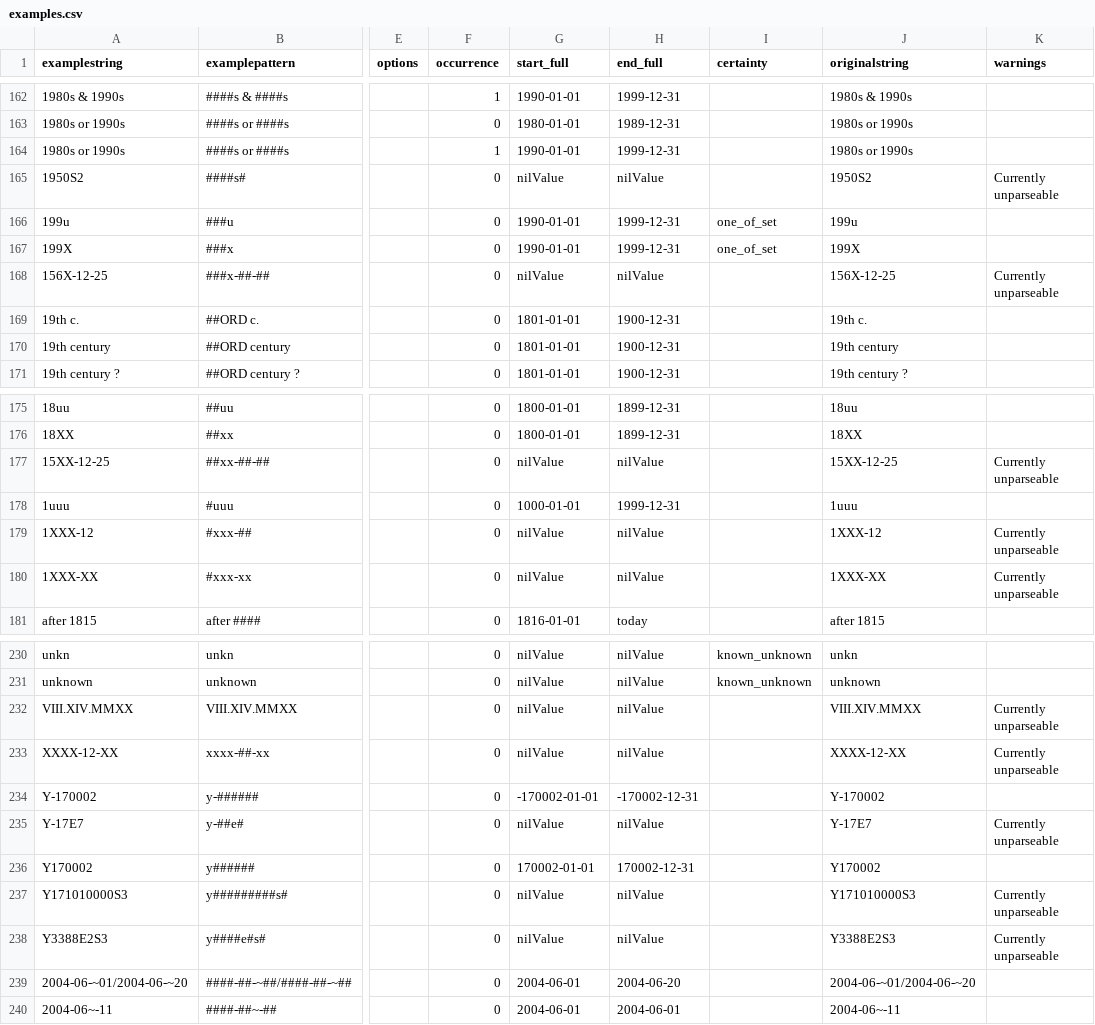
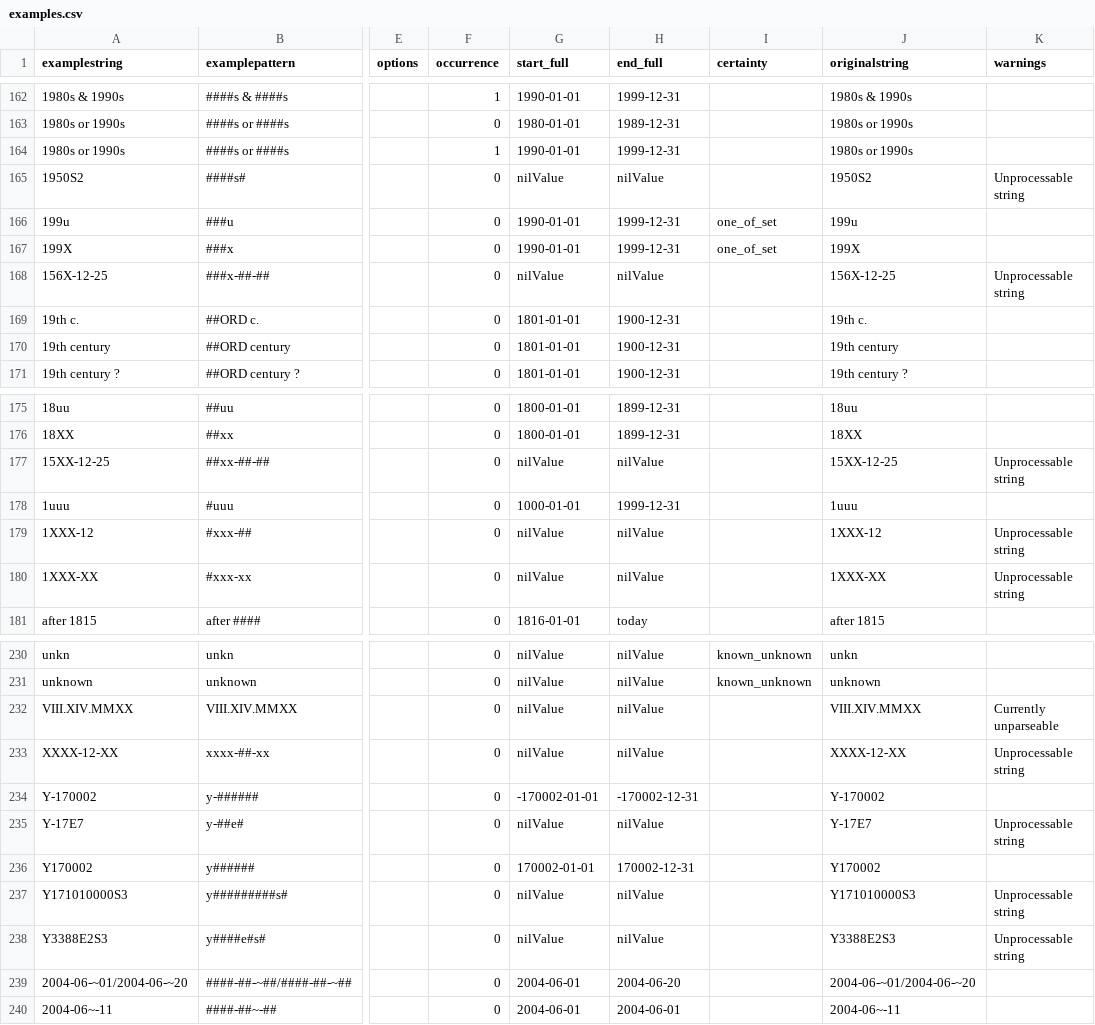
Before and after one commit to kspurgin/emendate, a CSV file: spec/support/examples.csv, drawn as a sheet; only a part is shown, gaps mark what is left out; the diff names each change by its address in the sheet, - before the commit and + after, or states it on an @@ line.

```diff
--- a/spec/support/examples.csv
+++ b/spec/support/examples.csv
-K165 (warnings): Currently unparseable
+K165 (warnings): Unprocessable string
-K168 (warnings): Currently unparseable
+K168 (warnings): Unprocessable string
-K177 (warnings): Currently unparseable
+K177 (warnings): Unprocessable string
-K179:K180 (warnings): Currently unparseable
+K179:K180 (warnings): Unprocessable string
-K233 (warnings): Currently unparseable
+K233 (warnings): Unprocessable string
-K235 (warnings): Currently unparseable
+K235 (warnings): Unprocessable string
-K237:K238 (warnings): Currently unparseable
+K237:K238 (warnings): Unprocessable string
```
Also changed, not shown: 11 other files.
